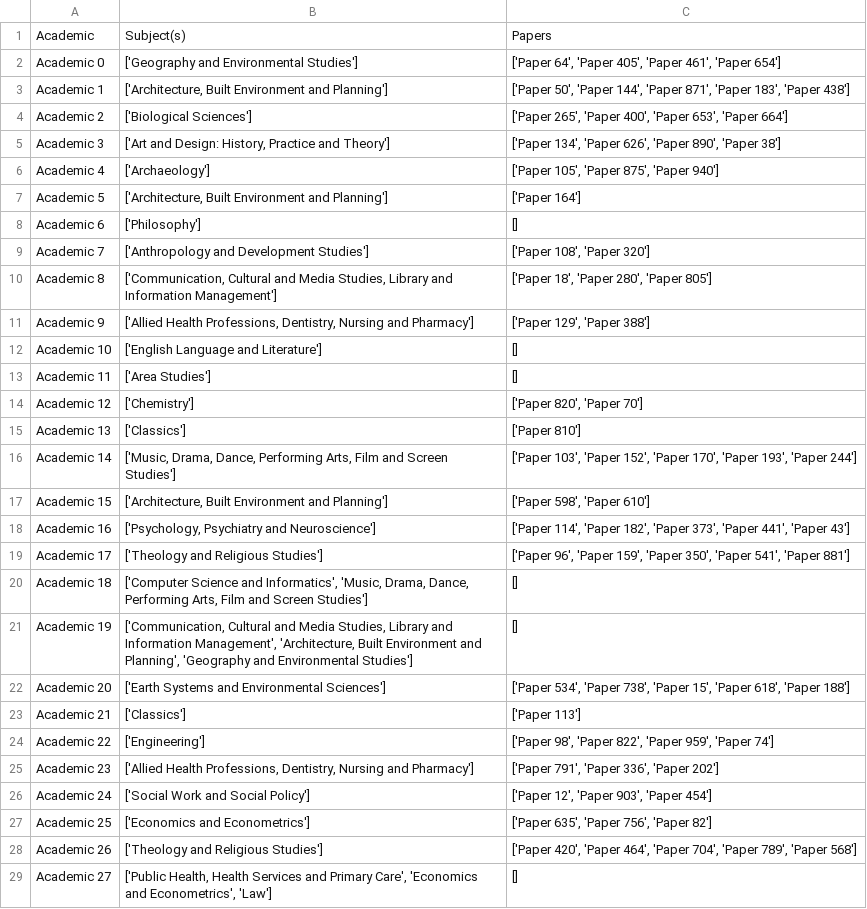
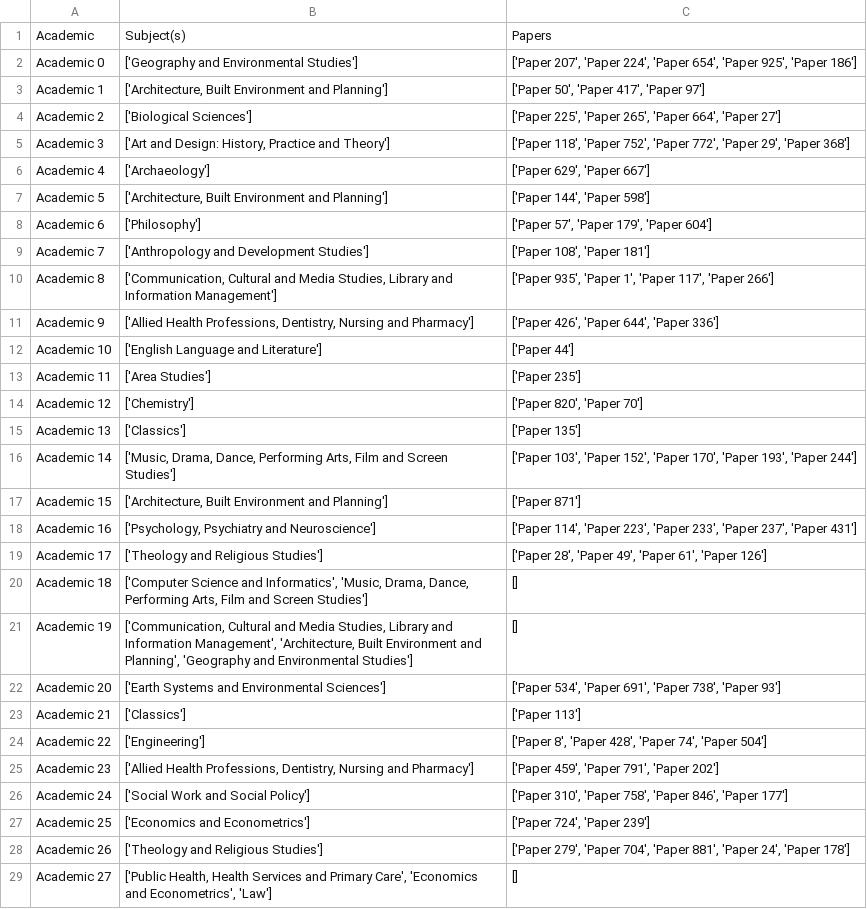
Before and after one commit to Bryn-Elliott/REF-Project, a CSV file: Data/Output.csv, drawn as a sheet; only a part is shown; the diff covers the shown part only.

```diff
--- a/Data/Output.csv
+++ b/Data/Output.csv
@@ -1,29 +1,29 @@
 Academic,Subject(s),Papers
-Academic 0,['Geography and Environmental Studies'],"['Paper 64', 'Paper 405', 'Paper 461', 'Paper 654']"
-Academic 1,"['Architecture, Built Environment and Planning']","['Paper 50', 'Paper 144', 'Paper 871', 'Paper 183', 'Paper 438']"
-Academic 2,['Biological Sciences'],"['Paper 265', 'Paper 400', 'Paper 653', 'Paper 664']"
-Academic 3,"['Art and Design: History, Practice and Theory']","['Paper 134', 'Paper 626', 'Paper 890', 'Paper 38']"
-Academic 4,['Archaeology'],"['Paper 105', 'Paper 875', 'Paper 940']"
-Academic 5,"['Architecture, Built Environment and Planning']",['Paper 164']
-Academic 6,['Philosophy'],[]
-Academic 7,['Anthropology and Development Studies'],"['Paper 108', 'Paper 320']"
-Academic 8,"['Communication, Cultural and Media Studies, Library and Information Management']","['Paper 18', 'Paper 280', 'Paper 805']"
-Academic 9,"['Allied Health Professions, Dentistry, Nursing and Pharmacy']","['Paper 129', 'Paper 388']"
-Academic 10,['English Language and Literature'],[]
-Academic 11,['Area Studies'],[]
+Academic 0,['Geography and Environmental Studies'],"['Paper 207', 'Paper 224', 'Paper 654', 'Paper 925', 'Paper 186']"
+Academic 1,"['Architecture, Built Environment and Planning']","['Paper 50', 'Paper 417', 'Paper 97']"
+Academic 2,['Biological Sciences'],"['Paper 225', 'Paper 265', 'Paper 664', 'Paper 27']"
+Academic 3,"['Art and Design: History, Practice and Theory']","['Paper 118', 'Paper 752', 'Paper 772', 'Paper 29', 'Paper 368']"
+Academic 4,['Archaeology'],"['Paper 629', 'Paper 667']"
+Academic 5,"['Architecture, Built Environment and Planning']","['Paper 144', 'Paper 598']"
+Academic 6,['Philosophy'],"['Paper 57', 'Paper 179', 'Paper 604']"
+Academic 7,['Anthropology and Development Studies'],"['Paper 108', 'Paper 181']"
+Academic 8,"['Communication, Cultural and Media Studies, Library and Information Management']","['Paper 935', 'Paper 1', 'Paper 117', 'Paper 266']"
+Academic 9,"['Allied Health Professions, Dentistry, Nursing and Pharmacy']","['Paper 426', 'Paper 644', 'Paper 336']"
+Academic 10,['English Language and Literature'],['Paper 44']
+Academic 11,['Area Studies'],['Paper 235']
 Academic 12,['Chemistry'],"['Paper 820', 'Paper 70']"
-Academic 13,['Classics'],['Paper 810']
+Academic 13,['Classics'],['Paper 135']
 Academic 14,"['Music, Drama, Dance, Performing Arts, Film and Screen Studies']","['Paper 103', 'Paper 152', 'Paper 170', 'Paper 193', 'Paper 244']"
-Academic 15,"['Architecture, Built Environment and Planning']","['Paper 598', 'Paper 610']"
-Academic 16,"['Psychology, Psychiatry and Neuroscience']","['Paper 114', 'Paper 182', 'Paper 373', 'Paper 441', 'Paper 43']"
-Academic 17,['Theology and Religious Studies'],"['Paper 96', 'Paper 159', 'Paper 350', 'Paper 541', 'Paper 881']"
+Academic 15,"['Architecture, Built Environment and Planning']",['Paper 871']
+Academic 16,"['Psychology, Psychiatry and Neuroscience']","['Paper 114', 'Paper 223', 'Paper 233', 'Paper 237', 'Paper 431']"
+Academic 17,['Theology and Religious Studies'],"['Paper 28', 'Paper 49', 'Paper 61', 'Paper 126']"
 Academic 18,"['Computer Science and Informatics', 'Music, Drama, Dance, Performing Arts, Film and Screen Studies']",[]
 Academic 19,"['Communication, Cultural and Media Studies, Library and Information Management', 'Architecture, Built Environment and Planning', 'Geography and Environmental Studies']",[]
-Academic 20,['Earth Systems and Environmental Sciences'],"['Paper 534', 'Paper 738', 'Paper 15', 'Paper 618', 'Paper 188']"
+Academic 20,['Earth Systems and Environmental Sciences'],"['Paper 534', 'Paper 691', 'Paper 738', 'Paper 93']"
 Academic 21,['Classics'],['Paper 113']
-Academic 22,['Engineering'],"['Paper 98', 'Paper 822', 'Paper 959', 'Paper 74']"
-Academic 23,"['Allied Health Professions, Dentistry, Nursing and Pharmacy']","['Paper 791', 'Paper 336', 'Paper 202']"
-Academic 24,['Social Work and Social Policy'],"['Paper 12', 'Paper 903', 'Paper 454']"
-Academic 25,['Economics and Econometrics'],"['Paper 635', 'Paper 756', 'Paper 82']"
-Academic 26,['Theology and Religious Studies'],"['Paper 420', 'Paper 464', 'Paper 704', 'Paper 789', 'Paper 568']"
+Academic 22,['Engineering'],"['Paper 8', 'Paper 428', 'Paper 74', 'Paper 504']"
+Academic 23,"['Allied Health Professions, Dentistry, Nursing and Pharmacy']","['Paper 459', 'Paper 791', 'Paper 202']"
+Academic 24,['Social Work and Social Policy'],"['Paper 310', 'Paper 758', 'Paper 846', 'Paper 177']"
+Academic 25,['Economics and Econometrics'],"['Paper 724', 'Paper 239']"
+Academic 26,['Theology and Religious Studies'],"['Paper 279', 'Paper 704', 'Paper 881', 'Paper 24', 'Paper 178']"
 Academic 27,"['Public Health, Health Services and Primary Care', 'Economics and Econometrics', 'Law']",[]
```
Also changed, not shown: 119 edited cells elsewhere in this file, 1 other file.
